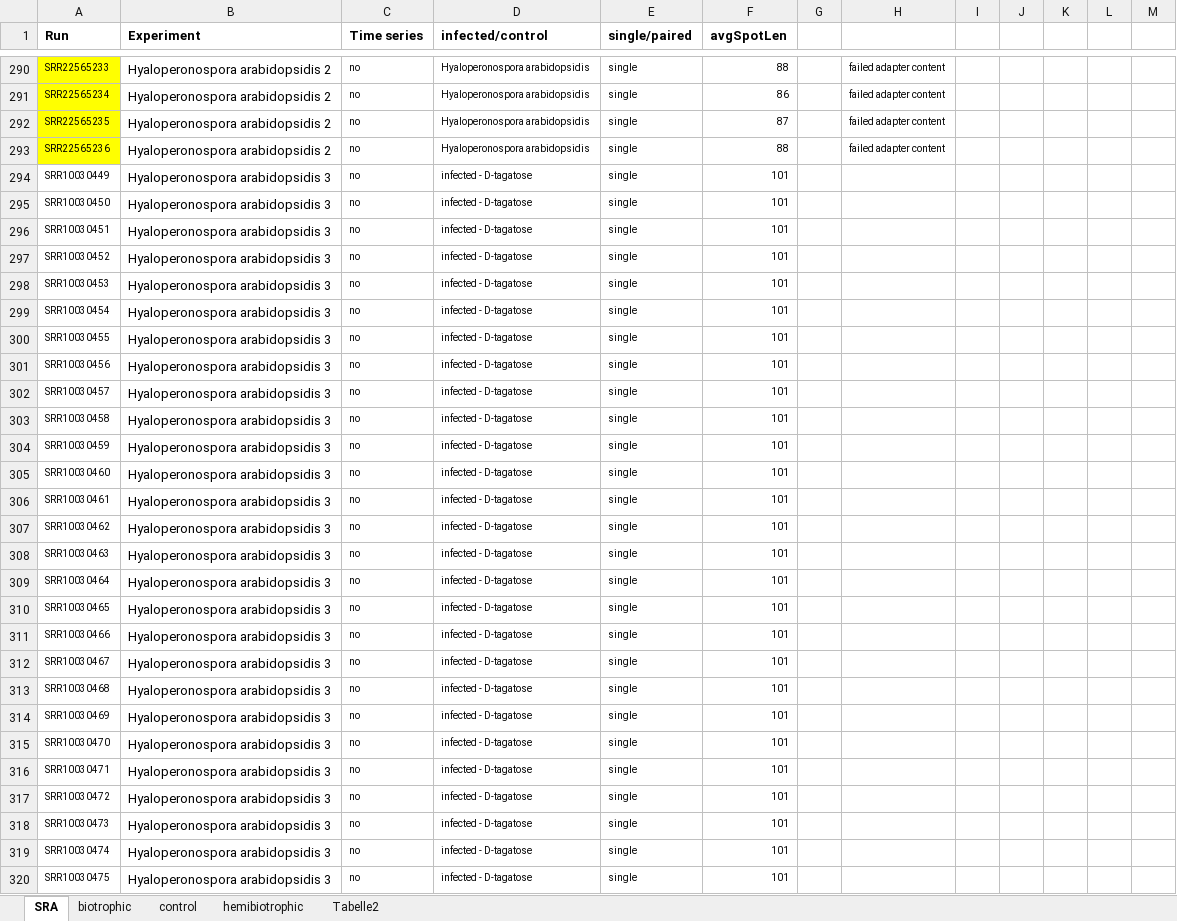
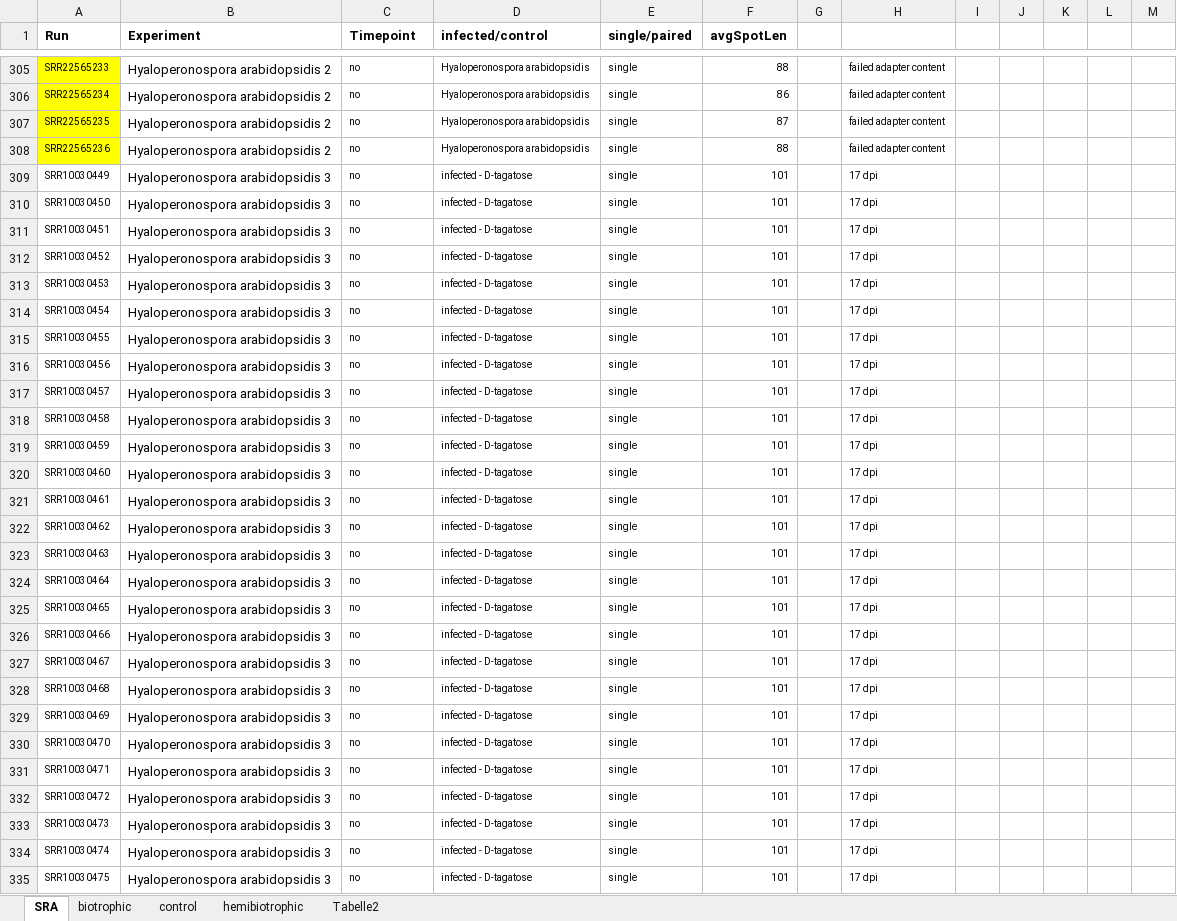
Before and after one commit to luisabender/bioinformatics-bachelor-s-thesis, an Excel workbook: data/arabidopsis_datasets.xlsx, sheet SRA, drawn as a sheet; only a part is shown, gaps mark what is left out; values as stored, in another font and other column widths than the file's, no borders; addresses are those after the commit; the diff covers the shown part only; the diff names each change by its address in the sheet, - before the commit and + after, or states it on an @@ line.

```diff
--- a/data/arabidopsis_datasets.xlsx (sheet SRA)
+++ b/data/arabidopsis_datasets.xlsx (sheet SRA)
-C1: Time series
+C1: Timepoint
-H309:H335: (empty)
+H309:H335: 17 dpi
```
Also changed, not shown: 15 added rows, 3 removed rows, 182 edited cells and cell formats elsewhere in this sheet, sheet control, 20 other files.
